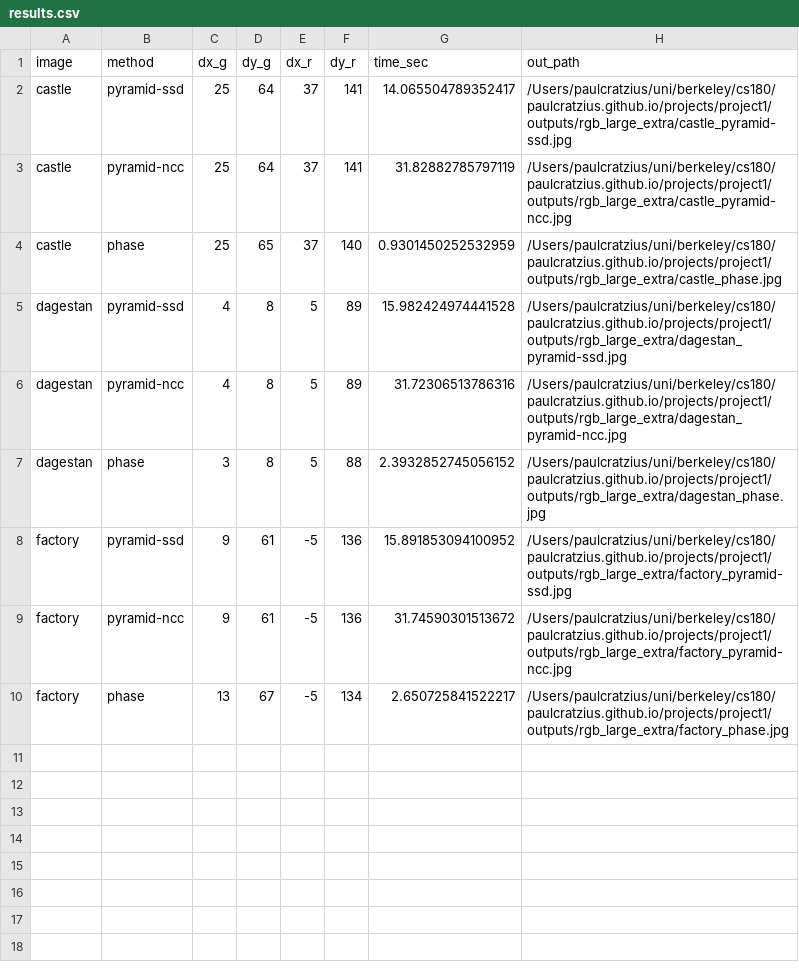
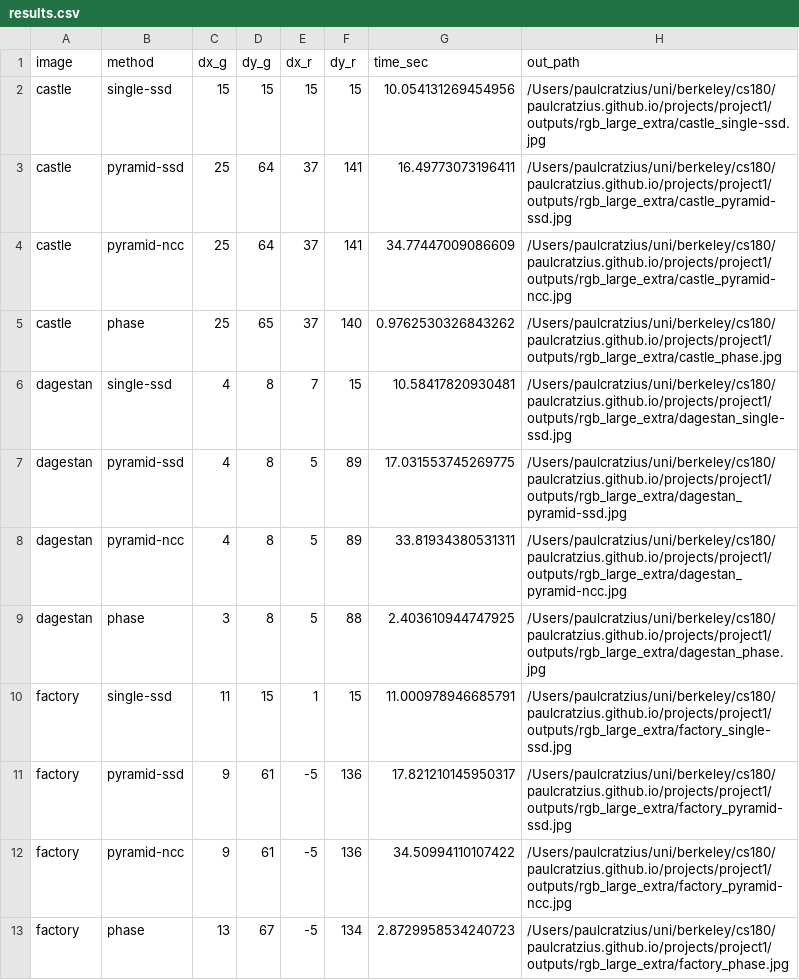
Before and after one commit to paulcratzius/paulcratzius.github.io, a CSV file: projects/project1/outputs/rgb_large_extra/results.csv, drawn as a sheet.

```diff
--- a/projects/project1/outputs/rgb_large_extra/results.csv
+++ b/projects/project1/outputs/rgb_large_extra/results.csv
@@ -1,10 +1,13 @@
 image,method,dx_g,dy_g,dx_r,dy_r,time_sec,out_path
-castle,pyramid-ssd,25,64,37,141,14.065504789352417,/Users/paulcratzius/uni/berkeley/cs180/paulcratzius.github.io/projects/project1/outputs/rgb_large_extra/castle_pyramid-ssd.jpg
-castle,pyramid-ncc,25,64,37,141,31.82882785797119,/Users/paulcratzius/uni/berkeley/cs180/paulcratzius.github.io/projects/project1/outputs/rgb_large_extra/castle_pyramid-ncc.jpg
-castle,phase,25,65,37,140,0.9301450252532959,/Users/paulcratzius/uni/berkeley/cs180/paulcratzius.github.io/projects/project1/outputs/rgb_large_extra/castle_phase.jpg
-dagestan,pyramid-ssd,4,8,5,89,15.982424974441528,/Users/paulcratzius/uni/berkeley/cs180/paulcratzius.github.io/projects/project1/outputs/rgb_large_extra/dagestan_pyramid-ssd.jpg
-dagestan,pyramid-ncc,4,8,5,89,31.72306513786316,/Users/paulcratzius/uni/berkeley/cs180/paulcratzius.github.io/projects/project1/outputs/rgb_large_extra/dagestan_pyramid-ncc.jpg
-dagestan,phase,3,8,5,88,2.3932852745056152,/Users/paulcratzius/uni/berkeley/cs180/paulcratzius.github.io/projects/project1/outputs/rgb_large_extra/dagestan_phase.jpg
-factory,pyramid-ssd,9,61,-5,136,15.891853094100952,/Users/paulcratzius/uni/berkeley/cs180/paulcratzius.github.io/projects/project1/outputs/rgb_large_extra/factory_pyramid-ssd.jpg
-factory,pyramid-ncc,9,61,-5,136,31.74590301513672,/Users/paulcratzius/uni/berkeley/cs180/paulcratzius.github.io/projects/project1/outputs/rgb_large_extra/factory_pyramid-ncc.jpg
-factory,phase,13,67,-5,134,2.650725841522217,/Users/paulcratzius/uni/berkeley/cs180/paulcratzius.github.io/projects/project1/outputs/rgb_large_extra/factory_phase.jpg
+castle,single-ssd,15,15,15,15,10.054131269454956,/Users/paulcratzius/uni/berkeley/cs180/paulcratzius.github.io/projects/project1/outputs/rgb_large_extra/castle_single-ssd.jpg
+castle,pyramid-ssd,25,64,37,141,16.49773073196411,/Users/paulcratzius/uni/berkeley/cs180/paulcratzius.github.io/projects/project1/outputs/rgb_large_extra/castle_pyramid-ssd.jpg
+castle,pyramid-ncc,25,64,37,141,34.77447009086609,/Users/paulcratzius/uni/berkeley/cs180/paulcratzius.github.io/projects/project1/outputs/rgb_large_extra/castle_pyramid-ncc.jpg
+castle,phase,25,65,37,140,0.9762530326843262,/Users/paulcratzius/uni/berkeley/cs180/paulcratzius.github.io/projects/project1/outputs/rgb_large_extra/castle_phase.jpg
+dagestan,single-ssd,4,8,7,15,10.58417820930481,/Users/paulcratzius/uni/berkeley/cs180/paulcratzius.github.io/projects/project1/outputs/rgb_large_extra/dagestan_single-ssd.jpg
+dagestan,pyramid-ssd,4,8,5,89,17.031553745269775,/Users/paulcratzius/uni/berkeley/cs180/paulcratzius.github.io/projects/project1/outputs/rgb_large_extra/dagestan_pyramid-ssd.jpg
+dagestan,pyramid-ncc,4,8,5,89,33.81934380531311,/Users/paulcratzius/uni/berkeley/cs180/paulcratzius.github.io/projects/project1/outputs/rgb_large_extra/dagestan_pyramid-ncc.jpg
+dagestan,phase,3,8,5,88,2.403610944747925,/Users/paulcratzius/uni/berkeley/cs180/paulcratzius.github.io/projects/project1/outputs/rgb_large_extra/dagestan_phase.jpg
+factory,single-ssd,11,15,1,15,11.000978946685791,/Users/paulcratzius/uni/berkeley/cs180/paulcratzius.github.io/projects/project1/outputs/rgb_large_extra/factory_single-ssd.jpg
+factory,pyramid-ssd,9,61,-5,136,17.821210145950317,/Users/paulcratzius/uni/berkeley/cs180/paulcratzius.github.io/projects/project1/outputs/rgb_large_extra/factory_pyramid-ssd.jpg
+factory,pyramid-ncc,9,61,-5,136,34.50994110107422,/Users/paulcratzius/uni/berkeley/cs180/paulcratzius.github.io/projects/project1/outputs/rgb_large_extra/factory_pyramid-ncc.jpg
+factory,phase,13,67,-5,134,2.8729958534240723,/Users/paulcratzius/uni/berkeley/cs180/paulcratzius.github.io/projects/project1/outputs/rgb_large_extra/factory_phase.jpg
```
Also changed, not shown: projects/project1/outputs/rgb_large/results.csv, projects/project1/outputs/rgb_small/results.csv, 16 other files.
